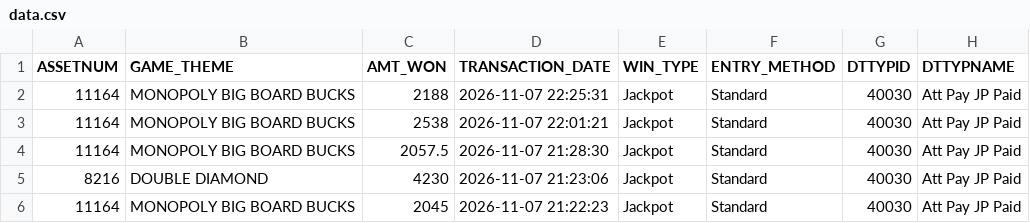
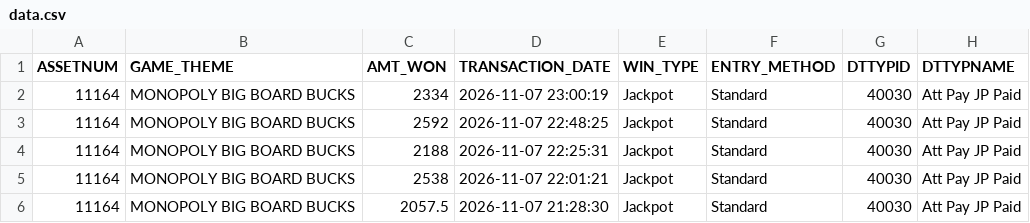
Before and after one commit to Winnercircle1/jackpot-boards, a CSV file: silver-slipper/data.csv, drawn as a sheet; only a part is shown; the shorter side is filled out with more unchanged rows; the diff names each change by its address in the sheet, - before the commit and + after, or states it on an @@ line.

Commit message:
Update silver-slipper/data.csv 2026-11-08T05:58:23.710Z

```diff
--- a/silver-slipper/data.csv
+++ b/silver-slipper/data.csv
+row 2: 11164 | MONOPOLY BIG BOARD BUCKS | 2334 | 2026-11-07 23:00:19 | Jackpot | Standard | 40030 | Att Pay JP Paid
+row 3: 11164 | MONOPOLY BIG BOARD BUCKS | 2592 | 2026-11-07 22:48:25 | Jackpot | Standard | 40030 | Att Pay JP Paid
```
